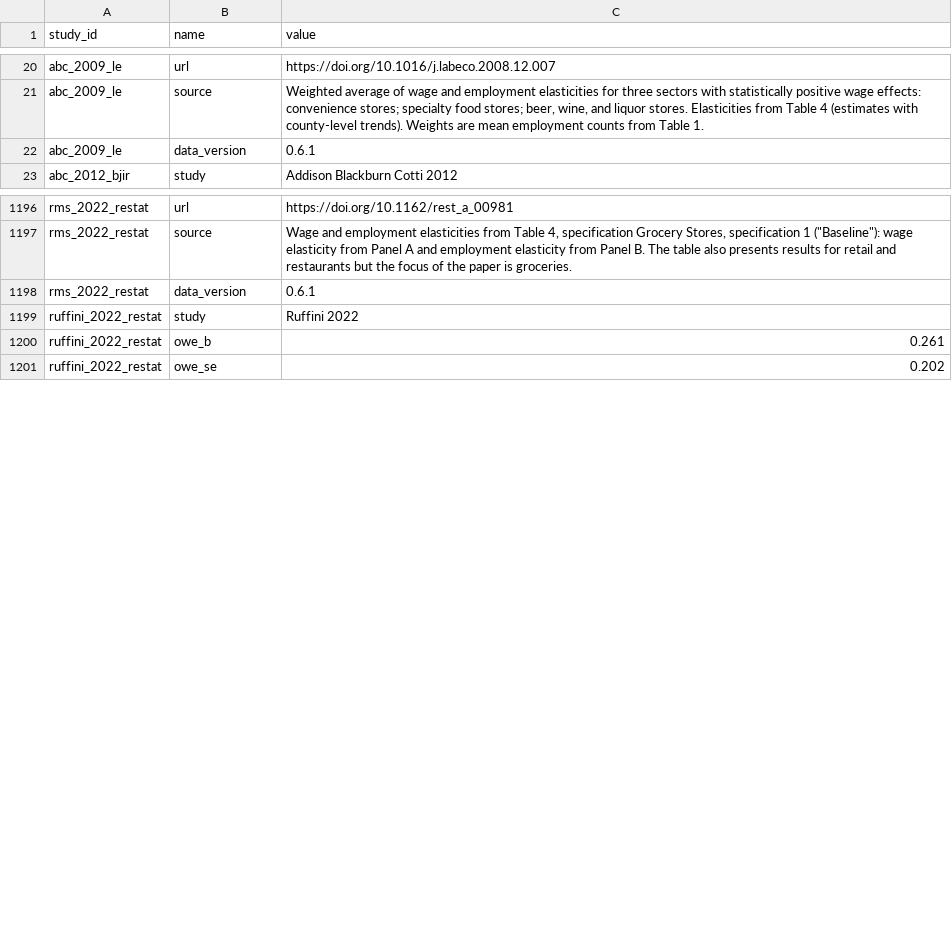
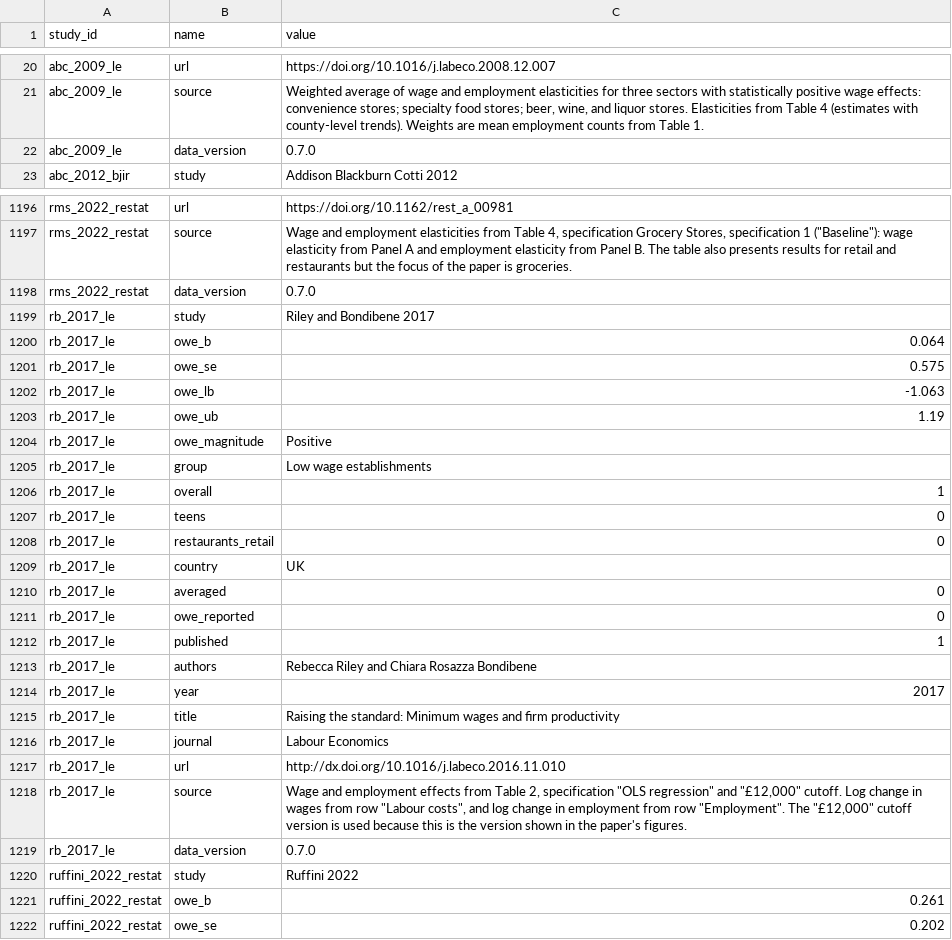
Before and after one commit to Economic/owe, a CSV file: mw_owe_database_tidy.csv, drawn as a sheet; only a part is shown, gaps mark what is left out; the diff covers the shown part only.

Commit message:
added riley and bondibene

```diff
--- a/mw_owe_database_tidy.csv
+++ b/mw_owe_database_tidy.csv
@@ -21,3 +21,3 @@ abc_2009_le,url,https://doi.org/10.1016/j.labeco.2008.12.007
 abc_2009_le,source,"Weighted average of wage and employment elasticities for three sectors with statistically positive wage effects: convenience stores; specialty food stores; beer, wine, and liquor stores. Elasticities from Table 4 (estimates with county-level trends). Weights are mean employment counts from Table 1."
-abc_2009_le,data_version,0.6.1
+abc_2009_le,data_version,0.7.0
 abc_2012_bjir,study,Addison Blackburn Cotti 2012
@@ -1197,3 +1197,24 @@ rms_2022_restat,url,https://doi.org/10.1162/rest_a_00981
 rms_2022_restat,source,"Wage and employment elasticities from Table 4, specification Grocery Stores, specification 1 (""Baseline""): wage elasticity from Panel A and employment elasticity from Panel B. The table also presents results for retail and restaurants but the focus of the paper is groceries."
-rms_2022_restat,data_version,0.6.1
+rms_2022_restat,data_version,0.7.0
+rb_2017_le,study,Riley and Bondibene 2017
+rb_2017_le,owe_b,0.064
+rb_2017_le,owe_se,0.575
+rb_2017_le,owe_lb,-1.063
+rb_2017_le,owe_ub,1.19
+rb_2017_le,owe_magnitude,Positive
+rb_2017_le,group,Low wage establishments
+rb_2017_le,overall,1
+rb_2017_le,teens,0
+rb_2017_le,restaurants_retail,0
+rb_2017_le,country,UK
+rb_2017_le,averaged,0
+rb_2017_le,owe_reported,0
+rb_2017_le,published,1
+rb_2017_le,authors,Rebecca Riley and Chiara Rosazza Bondibene
+rb_2017_le,year,2017
+rb_2017_le,title,Raising the standard: Minimum wages and ﬁrm productivity
+rb_2017_le,journal,Labour Economics
+rb_2017_le,url,http://dx.doi.org/10.1016/j.labeco.2016.11.010
+rb_2017_le,source,"Wage and employment effects from Table 2, specification ""OLS regression"" and ""£12,000"" cutoff. Log change in wages from row ""Labour costs"", and log change in employment from row ""Employment"". The ""£12,000"" cutoff version is used because this is the version shown in the paper's figures."
+rb_2017_le,data_version,0.7.0
 ruffini_2022_restat,study,Ruffini 2022
```
Also changed, not shown: 71 edited cells elsewhere in this file, docs/mw_owe_database.csv, docs/mw_owe_studies.csv, 24 other files.
